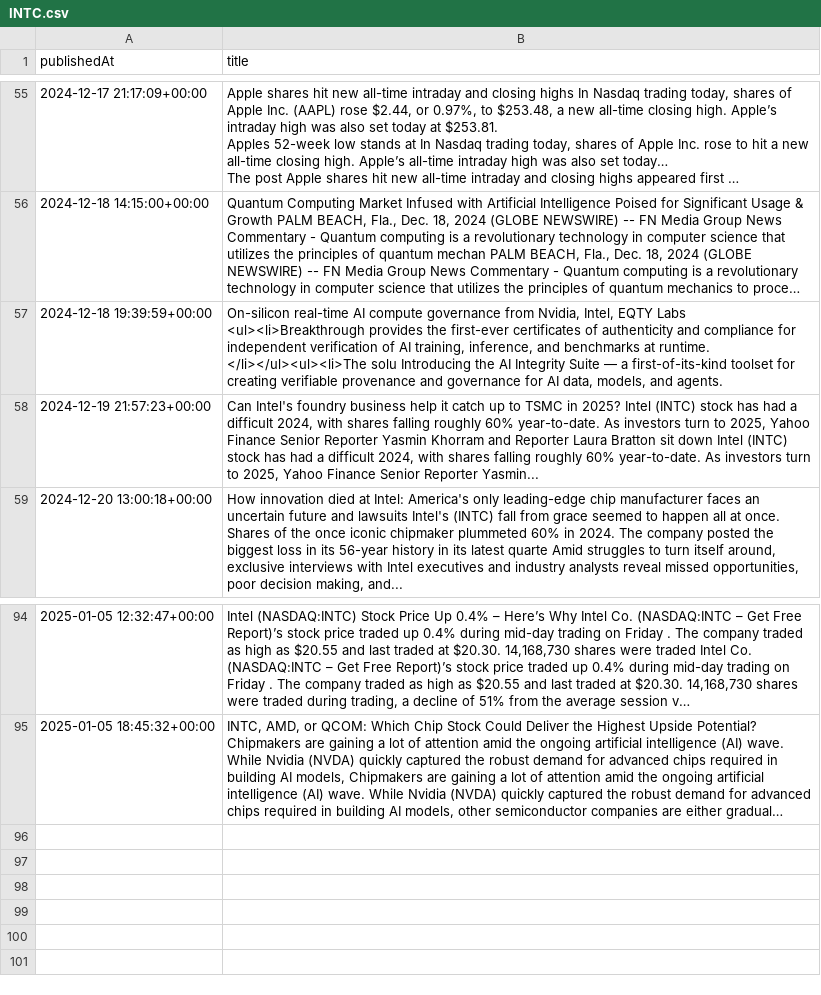
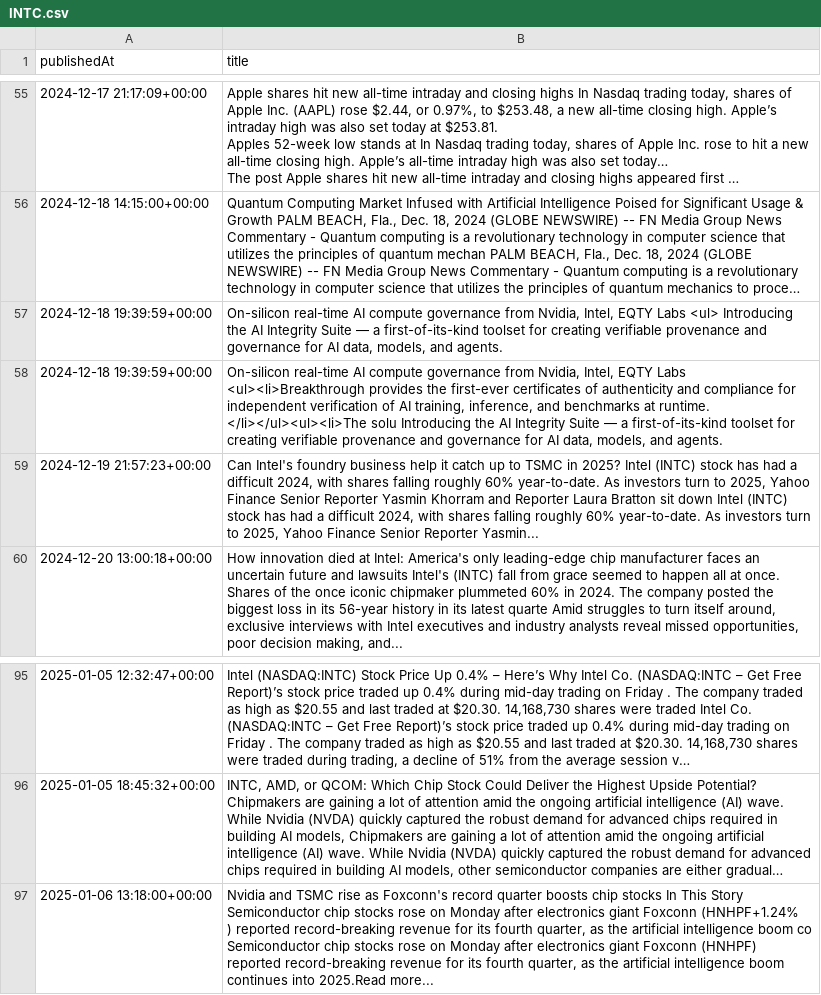
Before and after one commit to zhangj23/stock-ai, a CSV file: csv/INTC.csv, drawn as a sheet; only a part is shown, gaps mark what is left out; long unchanged cells end in …; ↵ is a line break in a cell; the diff names each change by its address in the sheet, - before the commit and + after, or states it on an @@ line.

```diff
--- a/csv/INTC.csv
+++ b/csv/INTC.csv
+row 57: 2024-12-18 19:39:59+00:00 | On-silicon real-time AI compute governance from Nvidia, Intel, EQTY Labs <ul> Introducing the AI Integrity Suite — a first-of-its-kind toolset for creating verifiable provenance and governance for AI data, models, and agents.
+row 97: 2025-01-06 13:18:00+00:00 | Nvidia and TSMC rise as Foxconn's record quarter boosts chip stocks In This Story ↵ Semiconductor chip stocks rose on Monday after electronics giant Foxconn (HNHPF+1.24% ↵ ) reported record-breaking revenue for its fourth quarter, as the artificial intelligence boom co Semiconductor chip stocks rose on Monday after electronics giant Foxconn (HNHPF) reported record-breaking revenue for its fourth quarter, as the artificial intelligence boom continues into 2025.Read more...
```
Also changed, not shown: csv/AAPL.csv, csv/AAPL_sentiment.csv, 10 other files.
